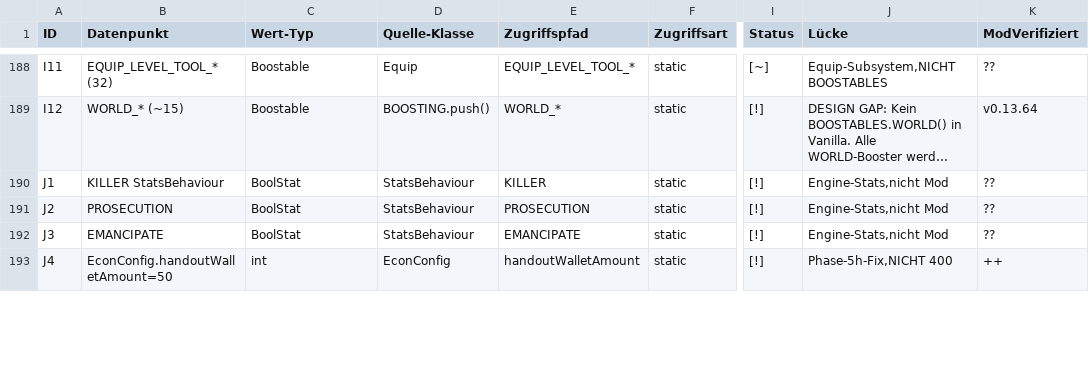
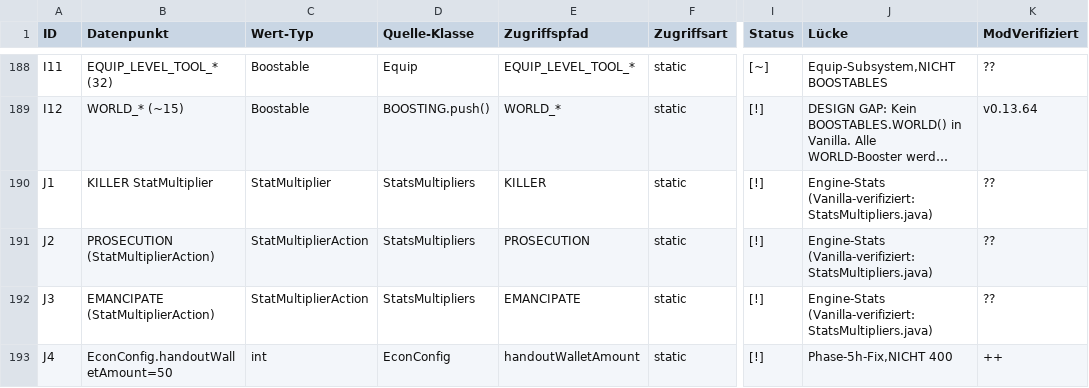
Before and after one commit to vannon091118/SyxEconomyMod, a CSV file: BINDUNGSMATRIX.csv, drawn as a sheet; only a part is shown, gaps mark what is left out; long unchanged cells end in …; the diff covers the shown part only; the diff names each change by its address in the sheet, - before the commit and + after, or states it on an @@ line.

```diff
--- a/BINDUNGSMATRIX.csv
+++ b/BINDUNGSMATRIX.csv
-B190 (Datenpunkt): KILLER StatsBehaviour
+B190 (Datenpunkt): KILLER StatMultiplier
-C190 (Wert-Typ): BoolStat
+C190 (Wert-Typ): StatMultiplier
-D190:D192 (Quelle-Klasse): StatsBehaviour
+D190:D192 (Quelle-Klasse): StatsMultipliers
-J190:J192 (Lücke): Engine-Stats,nicht Mod
+J190:J192 (Lücke): Engine-Stats (Vanilla-verifiziert: StatsMultipliers.java)
-B191 (Datenpunkt): PROSECUTION
+B191 (Datenpunkt): PROSECUTION (StatMultiplierAction)
-C191:C192 (Wert-Typ): BoolStat
+C191:C192 (Wert-Typ): StatMultiplierAction
-B192 (Datenpunkt): EMANCIPATE
+B192 (Datenpunkt): EMANCIPATE (StatMultiplierAction)
```
Also changed, not shown: 5 added rows and 8 edited cells elsewhere in this file, 10 other files.
